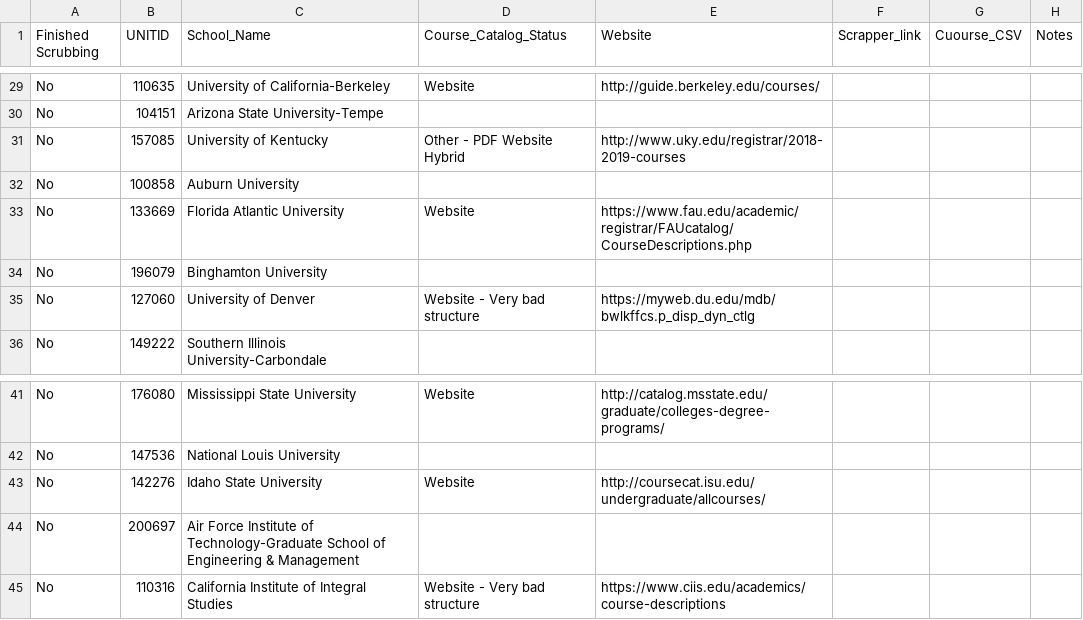
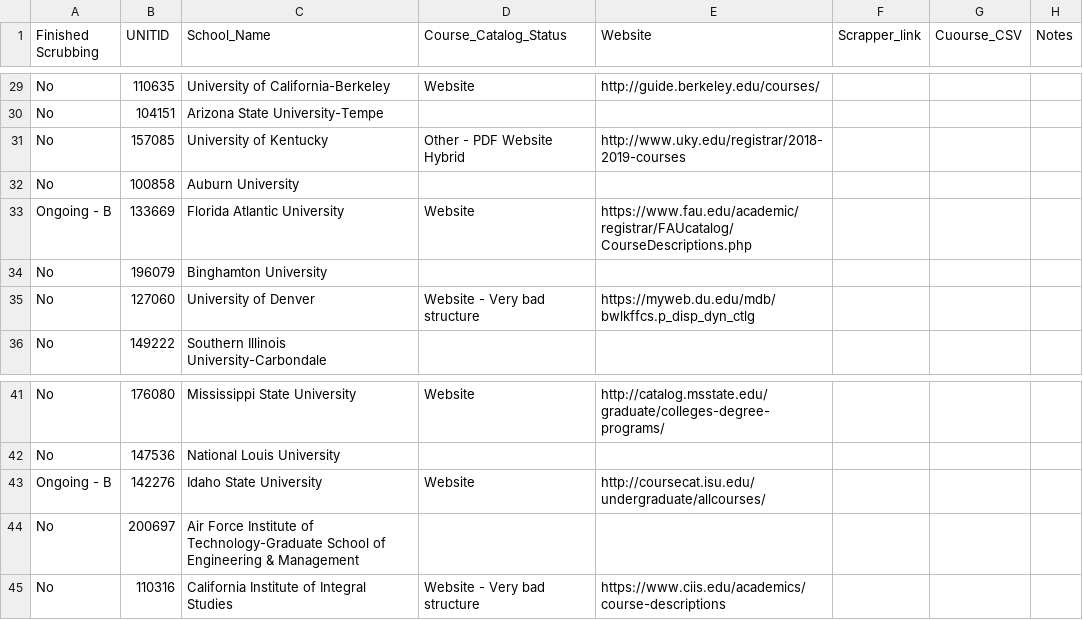
Before and after one commit to brianavecchione/data-science-ethics, a CSV file: university_notes.csv, drawn as a sheet; only a part is shown, gaps mark what is left out.

Commit message:
Update university_notes.csv

```diff
--- a/university_notes.csv
+++ b/university_notes.csv
@@ -32,3 +32,3 @@ No,157085,University of Kentucky,Other - PDF Website Hybrid,http://www.uky.edu/r
 No,100858,Auburn University,,,,,
-No,133669,Florida Atlantic University,Website,https://www.fau.edu/academic/registrar/FAUcatalog/CourseDescriptions.php,,,
+Ongoing - B ,133669,Florida Atlantic University,Website,https://www.fau.edu/academic/registrar/FAUcatalog/CourseDescriptions.php,,,
 No,196079,Binghamton University,,,,,
@@ -42,3 +42,3 @@ No,176080,Mississippi State University,Website,http://catalog.msstate.edu/gradua
 No,147536,National Louis University,,,,,
-No,142276,Idaho State University,Website,http://coursecat.isu.edu/undergraduate/allcourses/,,,
+Ongoing - B ,142276,Idaho State University,Website,http://coursecat.isu.edu/undergraduate/allcourses/,,,
 No,200697,Air Force Institute of Technology-Graduate School of Engineering & Management,,,,,
```
